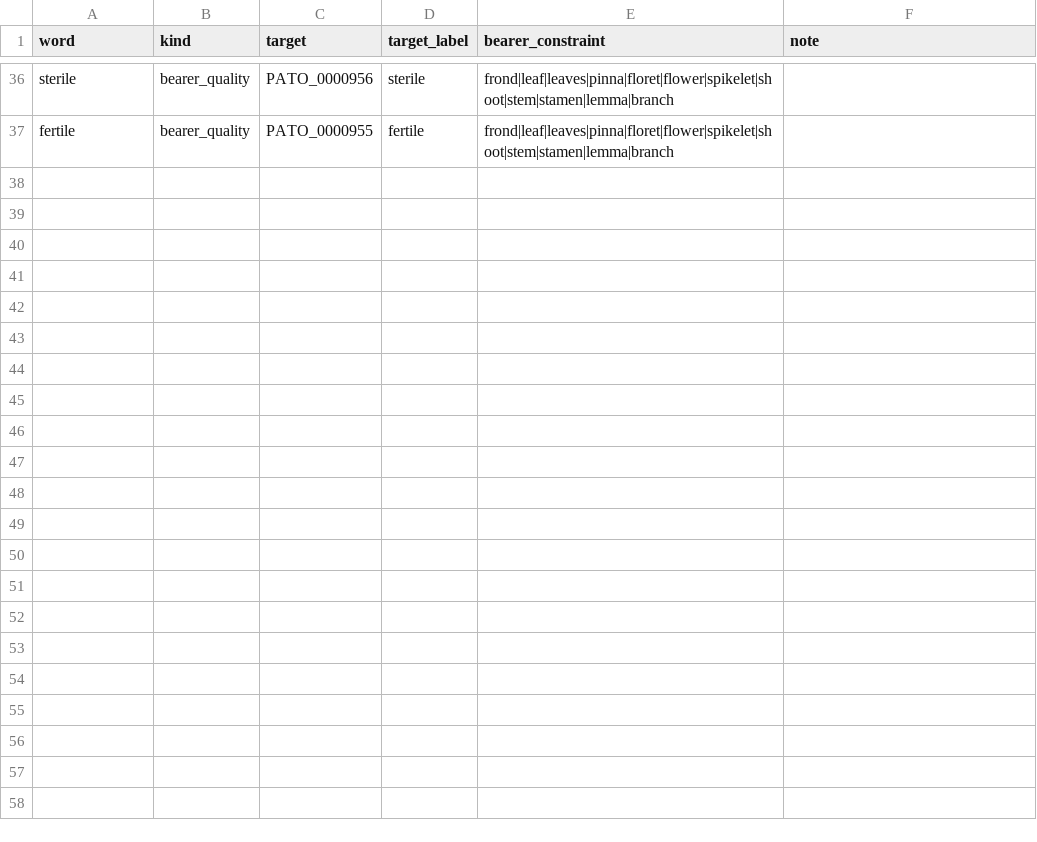
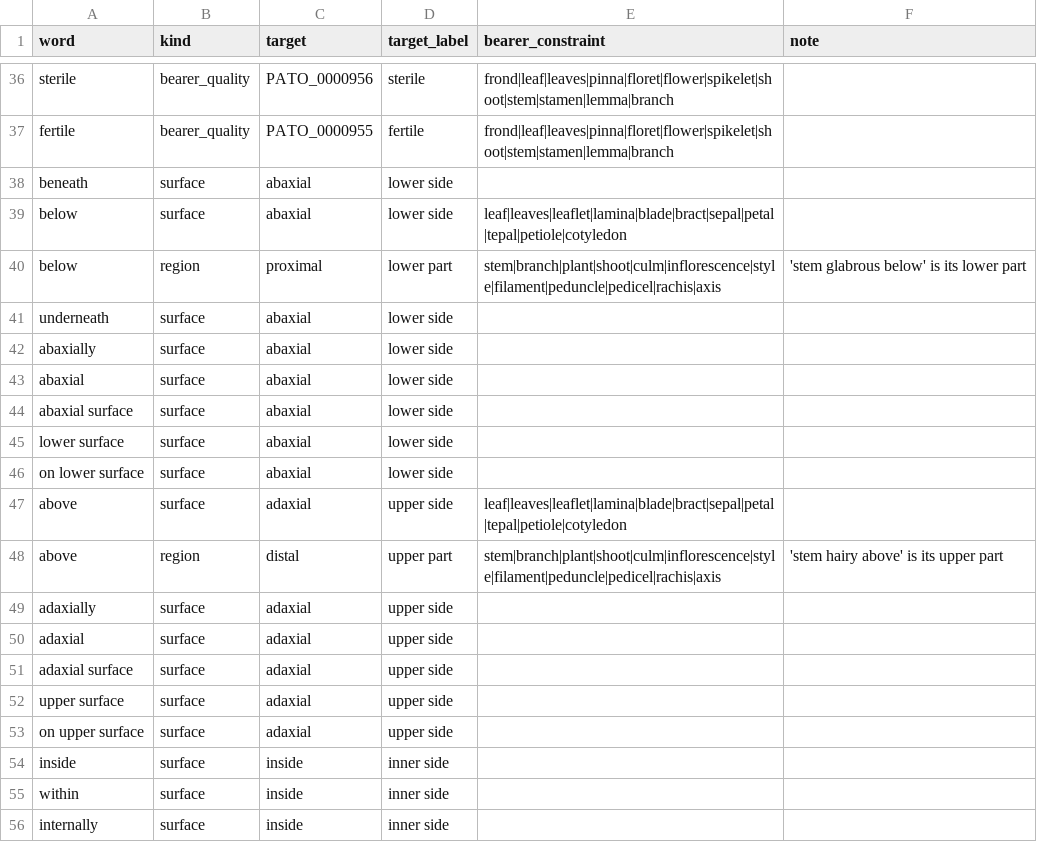
Before and after one commit to flora-phenotype-ontology/flopoontology, a TSV file: config/flora_context_words.tsv, drawn as a sheet; only a part is shown, gaps mark what is left out; the diff covers the shown part only; the diff names each change by its address in the sheet, - before the commit and + after, or states it on an @@ line.

```diff
--- a/config/flora_context_words.tsv
+++ b/config/flora_context_words.tsv
+row 38: beneath | surface | abaxial | lower side
+row 39: below | surface | abaxial | lower side | leaf|leaves|leaflet|lamina|blade|bract|sepal|petal|tepal|petiole|cotyledon
+row 40: below | region | proximal | lower part | stem|branch|plant|shoot|culm|inflorescence|style|filament|peduncle|pedicel|rachis|axis | 'stem glabrous below' is its lower part
+row 41: underneath | surface | abaxial | lower side
+row 42: abaxially | surface | abaxial | lower side
+row 43: abaxial | surface | abaxial | lower side
+row 44: abaxial surface | surface | abaxial | lower side
+row 45: lower surface | surface | abaxial | lower side
+row 46: on lower surface | surface | abaxial | lower side
+row 47: above | surface | adaxial | upper side | leaf|leaves|leaflet|lamina|blade|bract|sepal|petal|tepal|petiole|cotyledon
+row 48: above | region | distal | upper part | stem|branch|plant|shoot|culm|inflorescence|style|filament|peduncle|pedicel|rachis|axis | 'stem hairy above' is its upper part
+row 49: adaxially | surface | adaxial | upper side
+row 50: adaxial | surface | adaxial | upper side
+row 51: adaxial surface | surface | adaxial | upper side
+row 52: upper surface | surface | adaxial | upper side
+row 53: on upper surface | surface | adaxial | upper side
+row 54: inside | surface | inside | inner side
+row 55: within | surface | inside | inner side
+row 56: internally | surface | inside | inner side
```
Also changed, not shown: 24 added rows elsewhere in this file, 10 other files.
